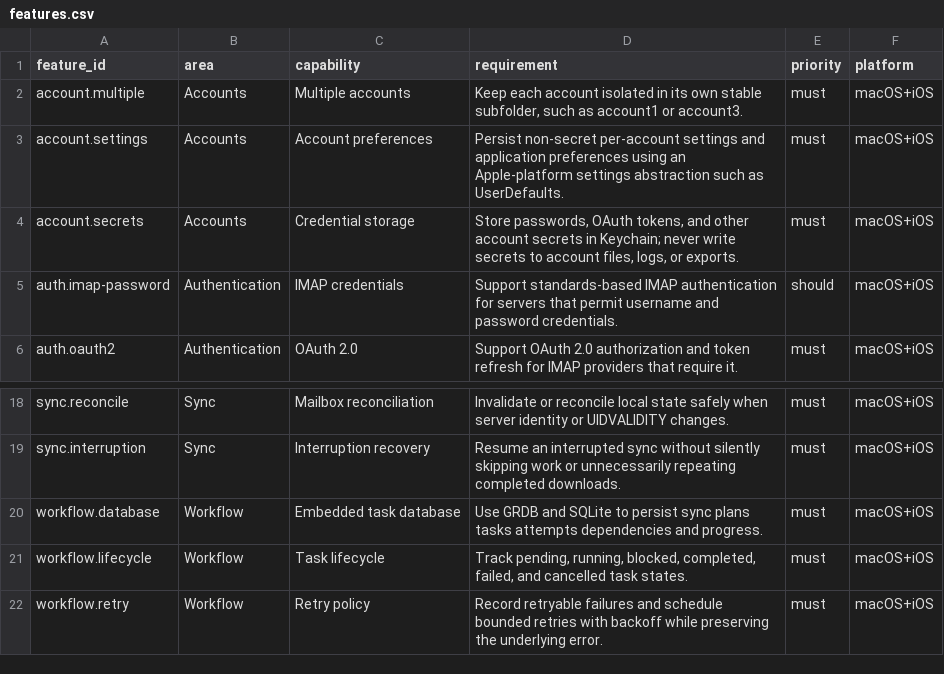
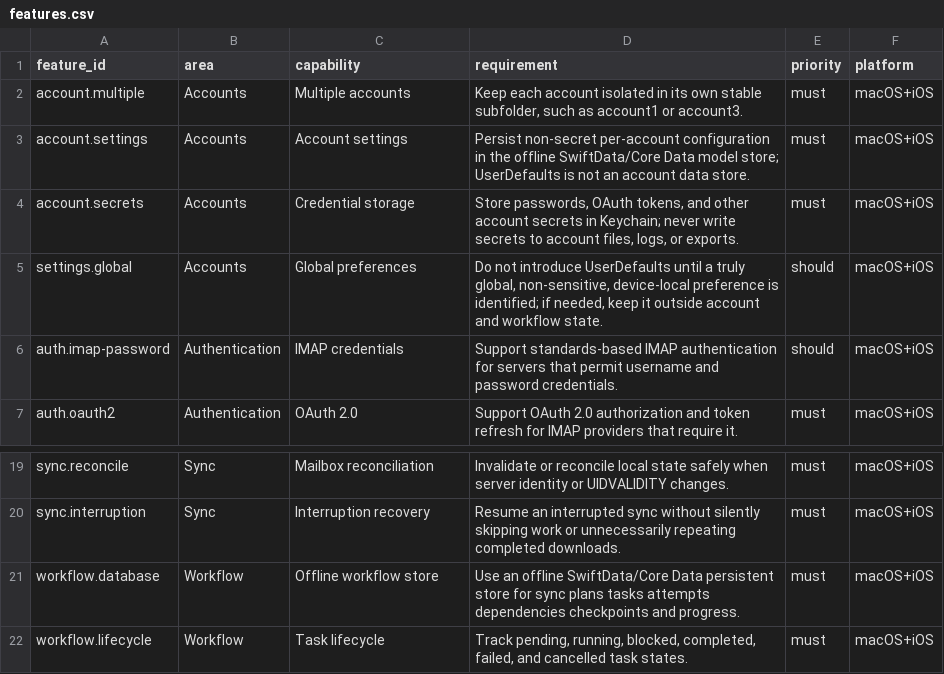
Before and after one commit to flarebyte/SeleneTide, a CSV file: doc/design-meta/examples/features.csv, drawn as a sheet; only a part is shown, gaps mark what is left out; the shorter side is filled out with more unchanged rows.

Commit message:
Uses Swift data instead of db or UserDefaults

```diff
--- a/doc/design-meta/examples/features.csv
+++ b/doc/design-meta/examples/features.csv
@@ -2,4 +2,5 @@ feature_id,area,capability,requirement,priority,platform
 account.multiple,Accounts,Multiple accounts,"Keep each account isolated in its own stable subfolder, such as account1 or account3.",must,macOS+iOS
-account.settings,Accounts,Account preferences,"Persist non-secret per-account settings and application preferences using an Apple-platform settings abstraction such as UserDefaults.",must,macOS+iOS
+account.settings,Accounts,Account settings,"Persist non-secret per-account configuration in the offline SwiftData/Core Data model store; UserDefaults is not an account data store.",must,macOS+iOS
 account.secrets,Accounts,Credential storage,"Store passwords, OAuth tokens, and other account secrets in Keychain; never write secrets to account files, logs, or exports.",must,macOS+iOS
+settings.global,Accounts,Global preferences,"Do not introduce UserDefaults until a truly global, non-sensitive, device-local preference is identified; if needed, keep it outside account and workflow state.",should,macOS+iOS
 auth.imap-password,Authentication,IMAP credentials,Support standards-based IMAP authentication for servers that permit username and password credentials.,should,macOS+iOS
@@ -19,3 +20,3 @@ sync.reconcile,Sync,Mailbox reconciliation,Invalidate or reconcile local state s
 sync.interruption,Sync,Interruption recovery,Resume an interrupted sync without silently skipping work or unnecessarily repeating completed downloads.,must,macOS+iOS
-workflow.database,Workflow,Embedded task database,Use GRDB and SQLite to persist sync plans tasks attempts dependencies and progress.,must,macOS+iOS
+workflow.database,Workflow,Offline workflow store,Use an offline SwiftData/Core Data persistent store for sync plans tasks attempts dependencies checkpoints and progress.,must,macOS+iOS
 workflow.lifecycle,Workflow,Task lifecycle,"Track pending, running, blocked, completed, failed, and cancelled task states.",must,macOS+iOS
```
Also changed, not shown: 2 other files.
